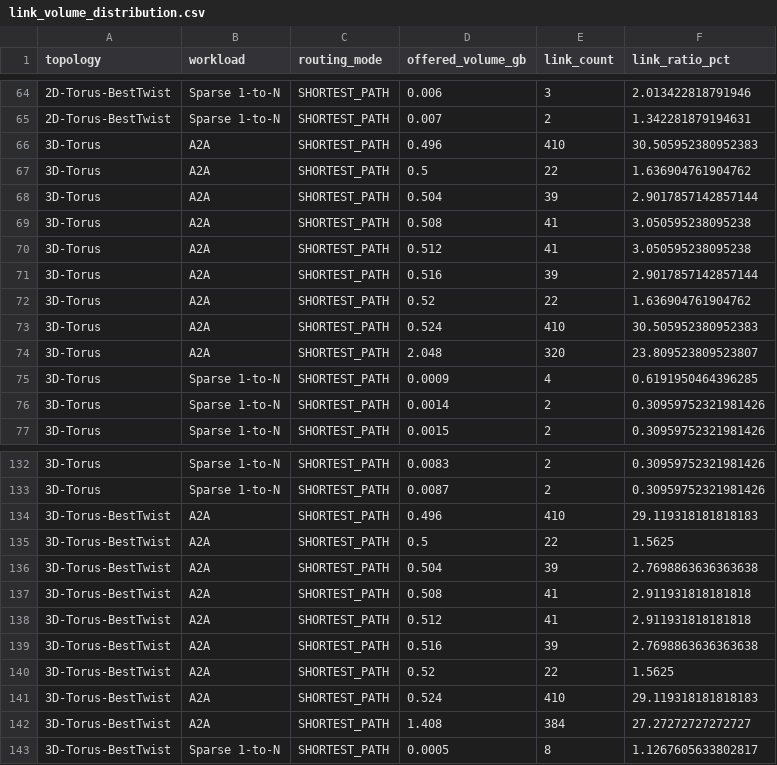
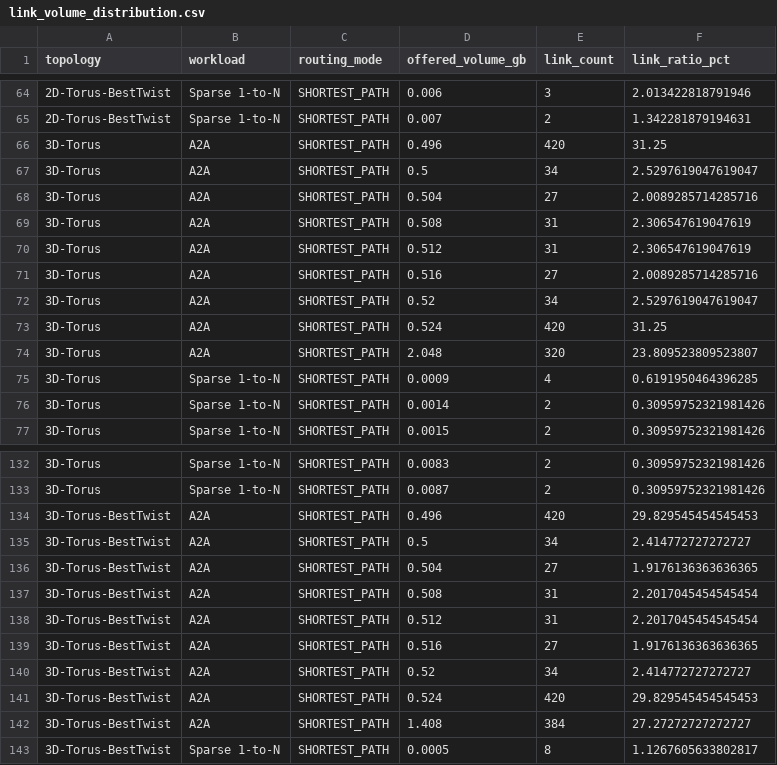
Before and after one commit to liv0505/storage-net, a CSV file: outputs_py314_full_topology_compare_with_sparsemesh_20260414/link_volume_distribution.csv, drawn as a sheet; only a part is shown, gaps mark what is left out; the diff covers the shown part only.

```diff
--- a/outputs_py314_full_topology_compare_with_sparsemesh_20260414/link_volume_distribution.csv
+++ b/outputs_py314_full_topology_compare_with_sparsemesh_20260414/link_volume_distribution.csv
@@ -65,10 +65,10 @@ topology,workload,routing_mode,offered_volume_gb,link_count,link_ratio_pct
 2D-Torus-BestTwist,Sparse 1-to-N,SHORTEST_PATH,0.007,2,1.342281879194631
-3D-Torus,A2A,SHORTEST_PATH,0.496,410,30.505952380952383
-3D-Torus,A2A,SHORTEST_PATH,0.5,22,1.636904761904762
-3D-Torus,A2A,SHORTEST_PATH,0.504,39,2.9017857142857144
-3D-Torus,A2A,SHORTEST_PATH,0.508,41,3.050595238095238
-3D-Torus,A2A,SHORTEST_PATH,0.512,41,3.050595238095238
-3D-Torus,A2A,SHORTEST_PATH,0.516,39,2.9017857142857144
-3D-Torus,A2A,SHORTEST_PATH,0.52,22,1.636904761904762
-3D-Torus,A2A,SHORTEST_PATH,0.524,410,30.505952380952383
+3D-Torus,A2A,SHORTEST_PATH,0.496,420,31.25
+3D-Torus,A2A,SHORTEST_PATH,0.5,34,2.5297619047619047
+3D-Torus,A2A,SHORTEST_PATH,0.504,27,2.0089285714285716
+3D-Torus,A2A,SHORTEST_PATH,0.508,31,2.306547619047619
+3D-Torus,A2A,SHORTEST_PATH,0.512,31,2.306547619047619
+3D-Torus,A2A,SHORTEST_PATH,0.516,27,2.0089285714285716
+3D-Torus,A2A,SHORTEST_PATH,0.52,34,2.5297619047619047
+3D-Torus,A2A,SHORTEST_PATH,0.524,420,31.25
 3D-Torus,A2A,SHORTEST_PATH,2.048,320,23.809523809523807
@@ -133,10 +133,10 @@ topology,workload,routing_mode,offered_volume_gb,link_count,link_ratio_pct
 3D-Torus,Sparse 1-to-N,SHORTEST_PATH,0.0087,2,0.30959752321981426
-3D-Torus-BestTwist,A2A,SHORTEST_PATH,0.496,410,29.119318181818183
-3D-Torus-BestTwist,A2A,SHORTEST_PATH,0.5,22,1.5625
-3D-Torus-BestTwist,A2A,SHORTEST_PATH,0.504,39,2.7698863636363638
-3D-Torus-BestTwist,A2A,SHORTEST_PATH,0.508,41,2.911931818181818
-3D-Torus-BestTwist,A2A,SHORTEST_PATH,0.512,41,2.911931818181818
-3D-Torus-BestTwist,A2A,SHORTEST_PATH,0.516,39,2.7698863636363638
-3D-Torus-BestTwist,A2A,SHORTEST_PATH,0.52,22,1.5625
-3D-Torus-BestTwist,A2A,SHORTEST_PATH,0.524,410,29.119318181818183
+3D-Torus-BestTwist,A2A,SHORTEST_PATH,0.496,420,29.829545454545453
+3D-Torus-BestTwist,A2A,SHORTEST_PATH,0.5,34,2.414772727272727
+3D-Torus-BestTwist,A2A,SHORTEST_PATH,0.504,27,1.9176136363636365
+3D-Torus-BestTwist,A2A,SHORTEST_PATH,0.508,31,2.2017045454545454
+3D-Torus-BestTwist,A2A,SHORTEST_PATH,0.512,31,2.2017045454545454
+3D-Torus-BestTwist,A2A,SHORTEST_PATH,0.516,27,1.9176136363636365
+3D-Torus-BestTwist,A2A,SHORTEST_PATH,0.52,34,2.414772727272727
+3D-Torus-BestTwist,A2A,SHORTEST_PATH,0.524,420,29.829545454545453
 3D-Torus-BestTwist,A2A,SHORTEST_PATH,1.408,384,27.27272727272727
```
Also changed, not shown: 72 edited cells elsewhere in this file, outputs_py314_full_topology_compare_with_sparsemesh_20260414/summary.csv, 2 other files.
